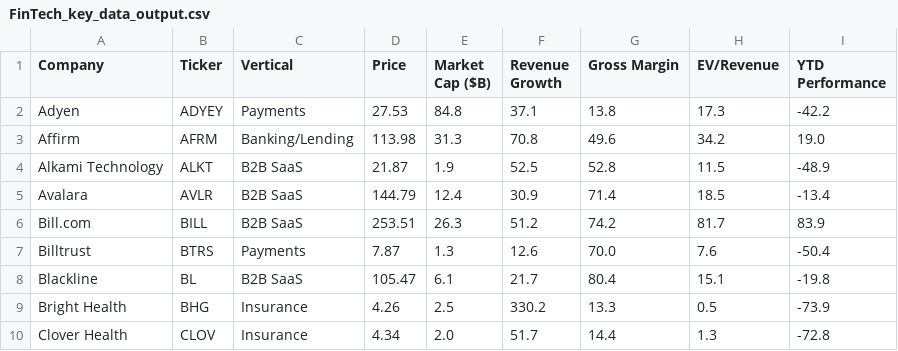
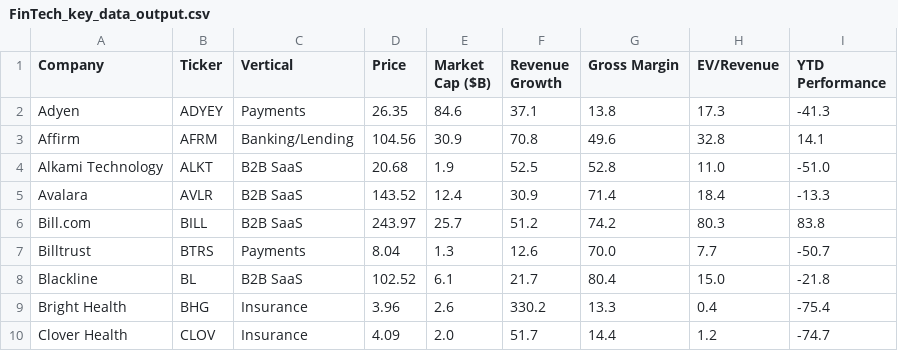
Before and after one commit to AmieRamie/findex-testing-env, a CSV file: FinTech_key_data_output.csv, drawn as a sheet; only a part is shown; the diff covers the shown part only.

Commit message:
committing files

```diff
--- a/FinTech_key_data_output.csv
+++ b/FinTech_key_data_output.csv
@@ -1,10 +1,10 @@
 Company,Ticker,Vertical,Price,Market Cap ($B),Revenue Growth,Gross Margin,EV/Revenue,YTD Performance
-Adyen,ADYEY,Payments,27.53,84.8,37.1,13.8,17.3,-42.2
-Affirm,AFRM,Banking/Lending,113.98,31.3,70.8,49.6,34.2,19.0
-Alkami Technology,ALKT,B2B SaaS,21.87,1.9,52.5,52.8,11.5,-48.9
-Avalara,AVLR,B2B SaaS,144.79,12.4,30.9,71.4,18.5,-13.4
-Bill.com,BILL,B2B SaaS,253.51,26.3,51.2,74.2,81.7,83.9
-Billtrust,BTRS,Payments,7.87,1.3,12.6,70.0,7.6,-50.4
-Blackline,BL,B2B SaaS,105.47,6.1,21.7,80.4,15.1,-19.8
-Bright Health,BHG,Insurance,4.26,2.5,330.2,13.3,0.5,-73.9
-Clover Health,CLOV,Insurance,4.34,2.0,51.7,14.4,1.3,-72.8
+Adyen,ADYEY,Payments,26.35,84.6,37.1,13.8,17.3,-41.3
+Affirm,AFRM,Banking/Lending,104.56,30.9,70.8,49.6,32.8,14.1
+Alkami Technology,ALKT,B2B SaaS,20.68,1.9,52.5,52.8,11.0,-51.0
+Avalara,AVLR,B2B SaaS,143.52,12.4,30.9,71.4,18.4,-13.3
+Bill.com,BILL,B2B SaaS,243.97,25.7,51.2,74.2,80.3,83.8
+Billtrust,BTRS,Payments,8.04,1.3,12.6,70.0,7.7,-50.7
+Blackline,BL,B2B SaaS,102.52,6.1,21.7,80.4,15.0,-21.8
+Bright Health,BHG,Insurance,3.96,2.6,330.2,13.3,0.4,-75.4
+Clover Health,CLOV,Insurance,4.09,2.0,51.7,14.4,1.2,-74.7
```
Also changed, not shown: 136 edited cells elsewhere in this file.
